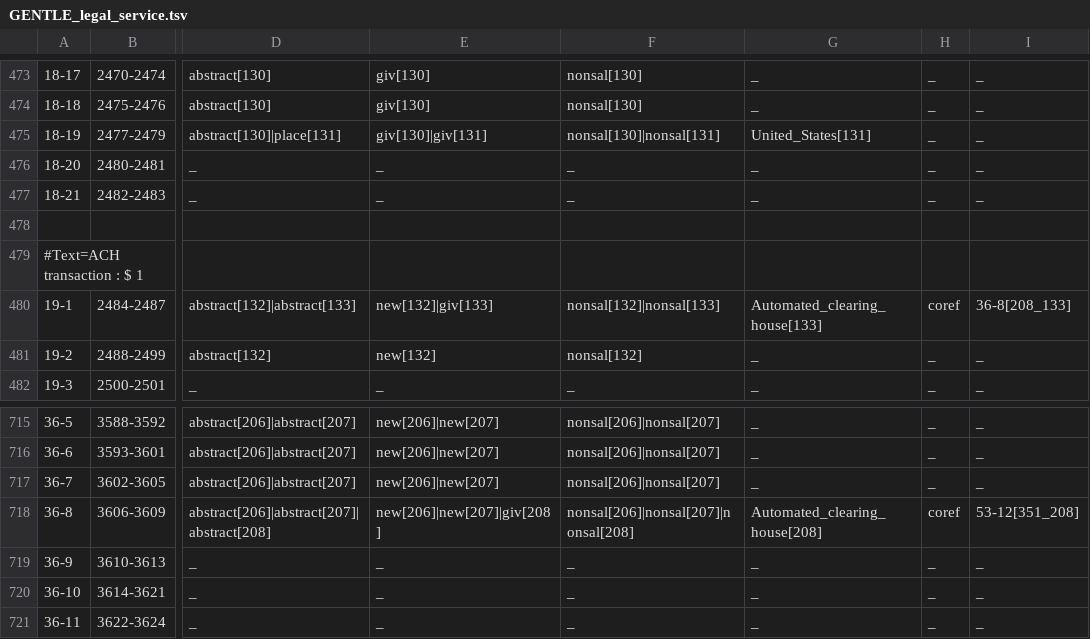
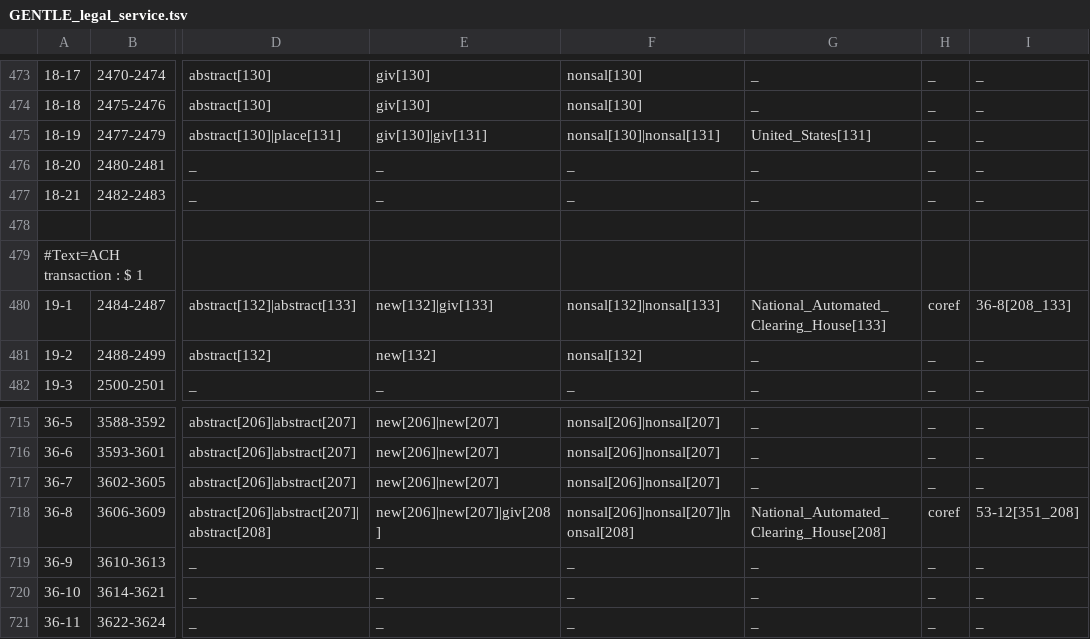
Before and after one commit to gucorpling/gentle, a TSV file: _build/src/tsv/GENTLE_legal_service.tsv, drawn as a sheet; only a part is shown, gaps mark what is left out; the diff names each change by its address in the sheet, - before the commit and + after, or states it on an @@ line.

```diff
--- a/_build/src/tsv/GENTLE_legal_service.tsv
+++ b/_build/src/tsv/GENTLE_legal_service.tsv
-G480: Automated_clearing_house[133]
+G480: National_Automated_Clearing_House[133]
-G718: Automated_clearing_house[208]
+G718: National_Automated_Clearing_House[208]
```
Also changed, not shown: _build/src/tsv/GENTLE_legal_abortion.tsv, _build/src/tsv/GENTLE_medical_transplant.tsv, 43 other files.
